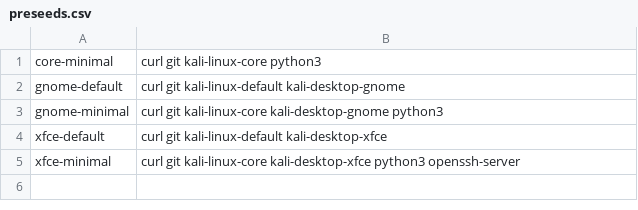
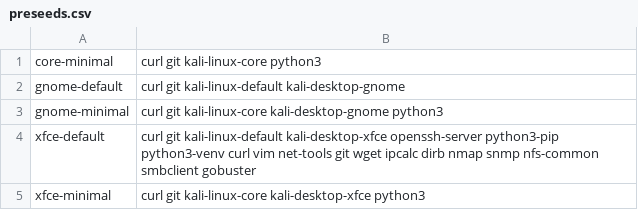
Before and after one commit to bbirkinbine/kali-preseed, a CSV file: preseeds.csv, drawn as a sheet.

```diff
--- a/preseeds.csv
+++ b/preseeds.csv
@@ -3,3 +3,3 @@ gnome-default,curl git kali-linux-default kali-desktop-gnome
 gnome-minimal,curl git kali-linux-core kali-desktop-gnome python3
-xfce-default,curl git kali-linux-default kali-desktop-xfce
-xfce-minimal,curl git kali-linux-core kali-desktop-xfce python3 openssh-server
+xfce-default,curl git kali-linux-default kali-desktop-xfce openssh-server python3-pip python3-venv curl vim net-tools git wget ipcalc dirb nmap snmp nfs-common smbclient gobuster
+xfce-minimal,curl git kali-linux-core kali-desktop-xfce python3
```
Also changed, not shown: 3 other files.
